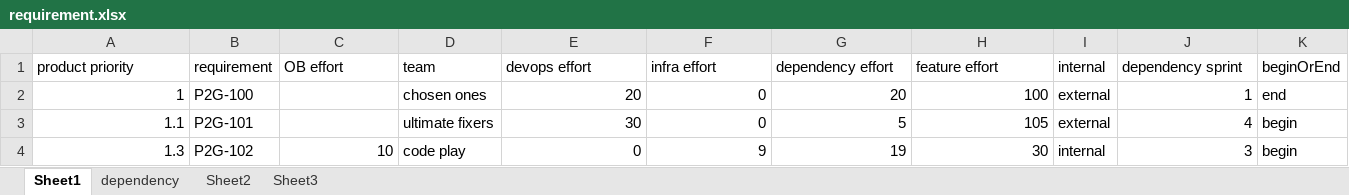
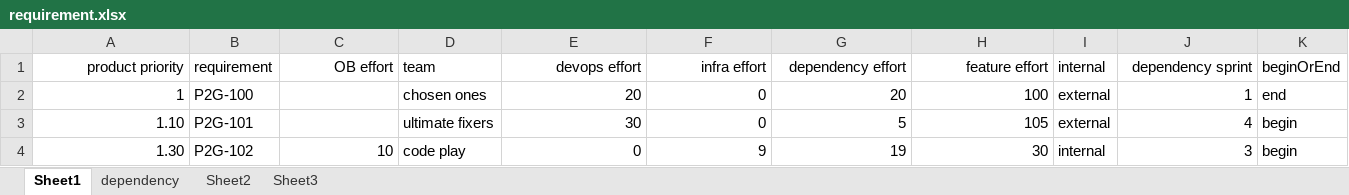
Before and after one commit to tanmaypatil/dependency_score, an Excel workbook: requirements/requirement.xlsx, sheet Sheet1, drawn as a sheet; values as stored, in another font and other column widths than the file's, no borders; the diff names each change by its address in the sheet, - before the commit and + after, or states it on an @@ line.

```diff
--- a/requirements/requirement.xlsx (sheet Sheet1)
+++ b/requirements/requirement.xlsx (sheet Sheet1)
-A1 alignment: left
+A1 alignment: right
-C1 alignment: left
+C1 alignment: right
-E1:H1 alignment: left
+E1:H1 alignment: right
-J1 alignment: left
+J1 alignment: right
-A3 (product priority): 1.1
+A3 (product priority): 1.10
-A4 (product priority): 1.3
+A4 (product priority): 1.30
```
Also changed, not shown: sheet Sheet2, sheet dependency, 6 other files.
